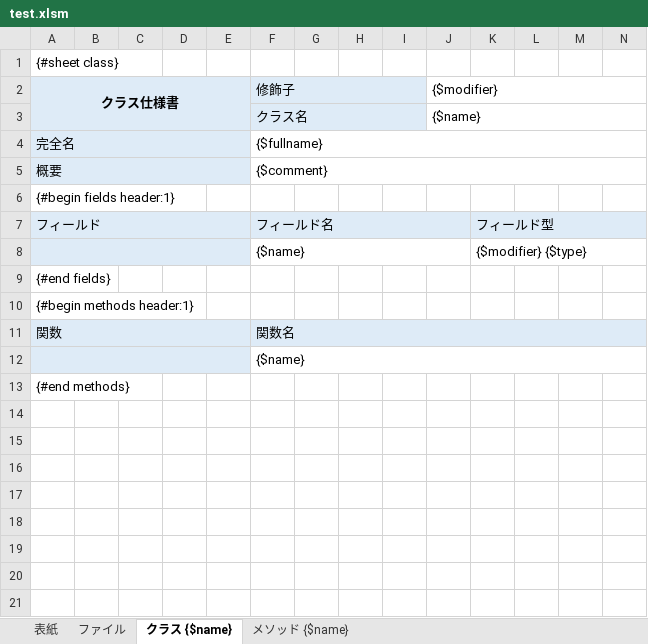
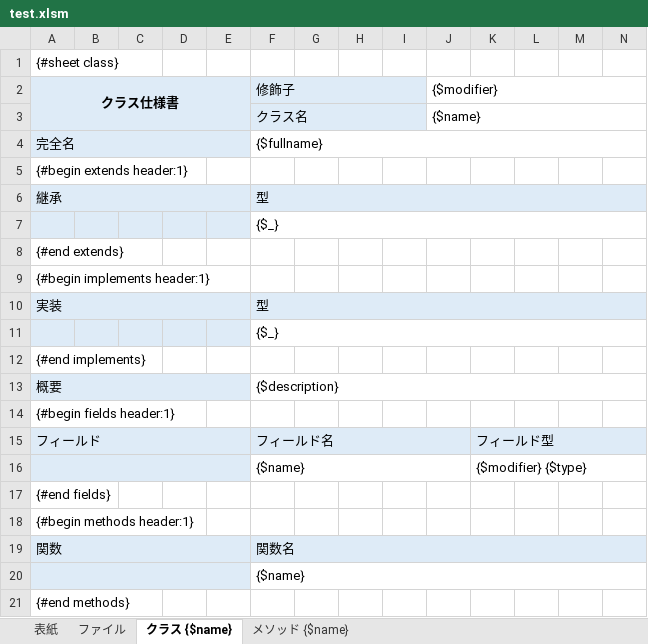
Before and after one commit to love2hina-net/sharon, an Excel workbook: template/test.xlsm, sheet クラス {$name}, drawn as a sheet; only a part is shown; values as stored, in another font and other column widths than the file's, no borders; addresses are those after the commit; rows hold the shown columns only; the diff names each change by its address in the sheet, - before the commit and + after, or states it on an @@ line.

```diff
--- a/template/test.xlsm (sheet クラス {$name})
+++ b/template/test.xlsm (sheet クラス {$name})
+row 5: {#begin extends header:1}
+row 6: 継承 |  |  |  |  | 型
+row 7:  |  |  |  |  | {$_}
+row 8: {#end extends}
+row 9: {#begin implements header:1}
+row 10: 実装 |  |  |  |  | 型
+row 11:  |  |  |  |  | {$_}
+row 12: {#end implements}
-F13 (修飾子): {$comment}
+F13 (修飾子): {$description}
```
Also changed, not shown: 4 other files.
